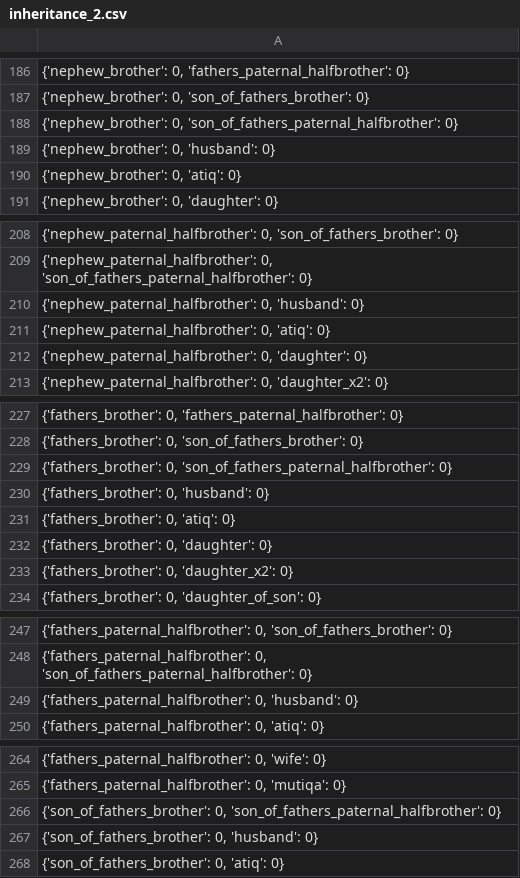
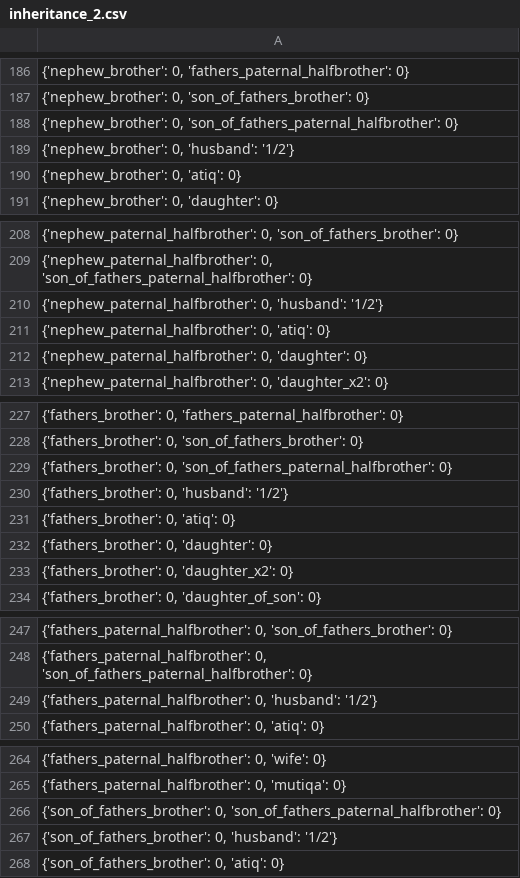
Before and after one commit to shafi-fiqh/inheritance, a CSV file: output/inheritance_2.csv, drawn as a sheet; only a part is shown, gaps mark what is left out; the diff covers the shown part only; the diff names each change by its address in the sheet, - before the commit and + after, or states it on an @@ line.

Commit message:
father husband wife

```diff
--- a/output/inheritance_2.csv
+++ b/output/inheritance_2.csv
-A189: {'nephew_brother': 0, 'husband': 0}
+A189: {'nephew_brother': 0, 'husband': '1/2'}
-A210: …0, 'husband': 0}
+A210: …0, 'husband': '1/2'}
-A230: {'fathers_brother': 0, 'husband': 0}
+A230: {'fathers_brother': 0, 'husband': '1/2'}
-A249: …0, 'husband': 0}
+A249: …0, 'husband': '1/2'}
-A267: {'son_of_fathers_brother': 0, 'husband': 0}
+A267: {'son_of_fathers_brother': 0, 'husband': '1/2'}
```
Also changed, not shown: 1 removed row and 52 edited cells elsewhere in this file, 5 other files.
